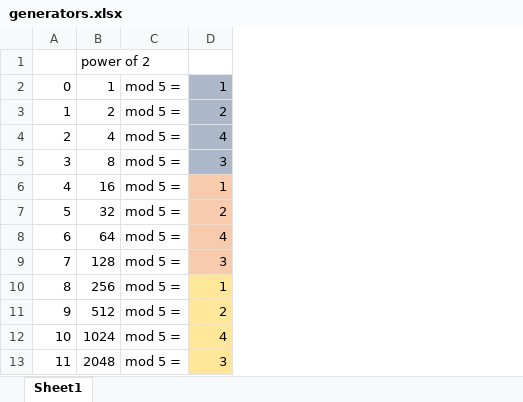
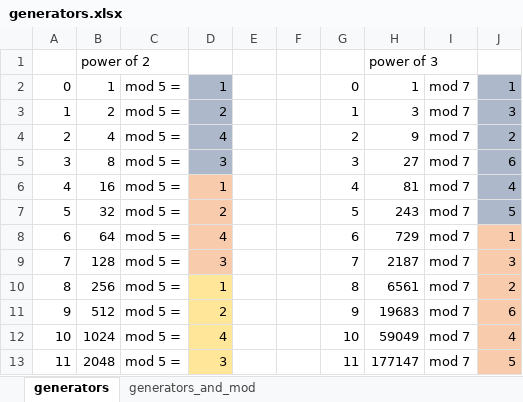
Before and after one commit to paulotcj/cryptography, an Excel workbook: modular calculation/generators.xlsx, sheet generators, drawn as a sheet; only a part is shown; values as stored, in another font and other column widths than the file's, no borders; the diff names each change by its address in the sheet, - before the commit and + after, or states it on an @@ line.

```diff
--- a/modular calculation/generators.xlsx (sheet generators)
+++ b/modular calculation/generators.xlsx (sheet generators)
-sheet tab: Sheet1
+sheet tab: generators
+sheet tab: generators_and_mod
+column E, empty
+column F, empty
+column G, rows 2-13: 0 | 1 | 2 | 3 | 4 | 5 | 6 | 7 | 8 | 9 | 10 | 11
+column H, rows 1-13: power of 3 | 1 | 3 | 9 | 27 | 81 | 243 | 729 | 2187 | 6561 | 19683 | 59049 | 177147
+column I, rows 2-13: all mod 7
+column J, rows 2-13: 1 | 3 | 2 | 6 | 4 | 5 | 1 | 3 | 2 | 6 | 4 | 5
```
Also changed, not shown: 1 other file.
